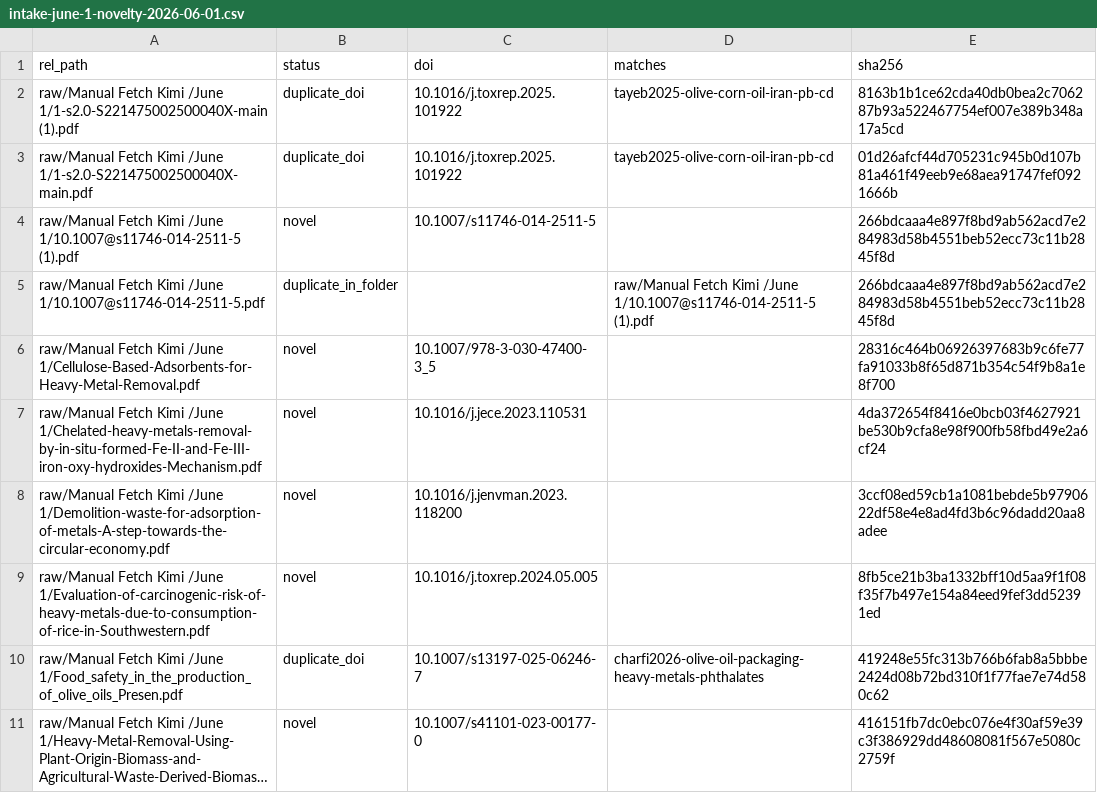
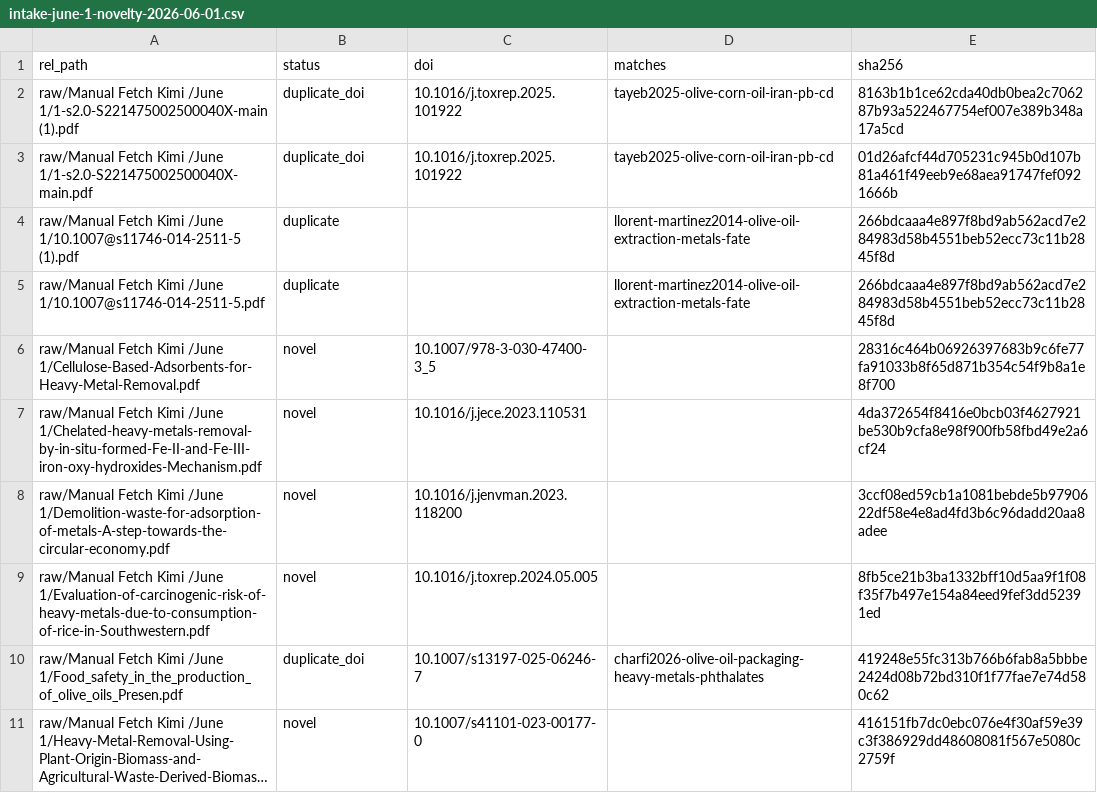
Before and after one commit to paleofoundation/heavymetalindex, a CSV file: data/evidence/intake-june-1-novelty-2026-06-01.csv, drawn as a sheet; only a part is shown; long unchanged cells end in ….

```diff
--- a/data/evidence/intake-june-1-novelty-2026-06-01.csv
+++ b/data/evidence/intake-june-1-novelty-2026-06-01.csv
@@ -3,4 +3,4 @@ raw/Manual Fetch Kimi /June 1/1-s2.0-S221475002500040X-main (1).pdf,duplicate_do
 raw/Manual Fetch Kimi /June 1/1-s2.0-S221475002500040X-main.pdf,duplicate_doi,10.1016/j.toxrep.2025.101922,tayeb2025-olive-corn-oil-iran-pb-cd,01d26afcf44d705231c945b0d107b81a461f49eeb9e68aea91747fef0921666b
-raw/Manual Fetch Kimi /June 1/10.1007@s11746-014-2511-5 (1).pdf,novel,10.1007/s11746-014-2511-5,,266bdcaaa4e897f8bd9ab562acd7e284983d58b4551beb52ecc73c11b2845f8d
-raw/Manual Fetch Kimi /June 1/10.1007@s11746-014-2511-5.pdf,duplicate_in_folder,,raw/Manual Fetch Kimi /June 1/10.1007@s11746-014-2511-5 (1).pdf,266bdcaaa4e897f8bd9ab562acd7e284983d58b4551beb52ecc73c11b2845f8d
+raw/Manual Fetch Kimi /June 1/10.1007@s11746-014-2511-5 (1).pdf,duplicate,,llorent-martinez2014-olive-oil-extraction-metals-fate,266bdcaaa4e897f8bd9ab562acd7e284983d58b4551beb52ecc73c11b2845f8d
+raw/Manual Fetch Kimi /June 1/10.1007@s11746-014-2511-5.pdf,duplicate,,llorent-martinez2014-olive-oil-extraction-metals-fate,266bdcaaa4e897f8bd9ab562acd7e284983d58b4551beb52ecc73c11b2845f8d
 raw/Manual Fetch Kimi /June 1/Cellulose-Based-Adsorbents-for-Heavy-Metal-Removal.pdf,novel,10.1007/978-3-030-47400-3_5,,28316c464b06926397683b9c6fe77fa91033b8f65d871b354c54f9b8a1e8f700
```
Also changed, not shown: data/evidence/manual-fetch-skip.csv.
